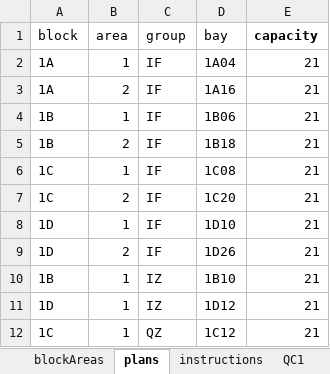
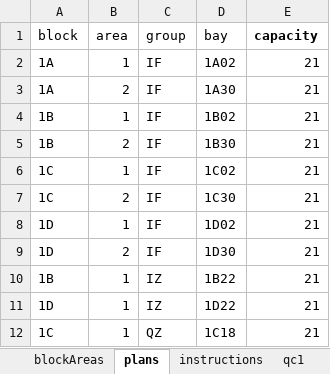
Before and after one commit to smuport/Container-Placement-Plan, an Excel workbook: excel2.xlsx, sheet plans, drawn as a sheet; values as stored, in another font and other column widths than the file's, no borders; the diff names each change by its address in the sheet, - before the commit and + after, or states it on an @@ line.

```diff
--- a/excel2.xlsx (sheet plans)
+++ b/excel2.xlsx (sheet plans)
-sheet tab: QC1
+sheet tab: qc1
-D2 (bay): 1A04
+D2 (bay): 1A02
-D3 (bay): 1A16
+D3 (bay): 1A30
-D4 (bay): 1B06
+D4 (bay): 1B02
-D5 (bay): 1B18
+D5 (bay): 1B30
-D6 (bay): 1C08
+D6 (bay): 1C02
-D7 (bay): 1C20
+D7 (bay): 1C30
-D8 (bay): 1D10
+D8 (bay): 1D02
-D9 (bay): 1D26
+D9 (bay): 1D30
-D10 (bay): 1B10
+D10 (bay): 1B22
-D11 (bay): 1D12
+D11 (bay): 1D22
-D12 (bay): 1C12
+D12 (bay): 1C18
```
Also changed, not shown: sheet blockAreas, other sheet tabs, 4 other files.
